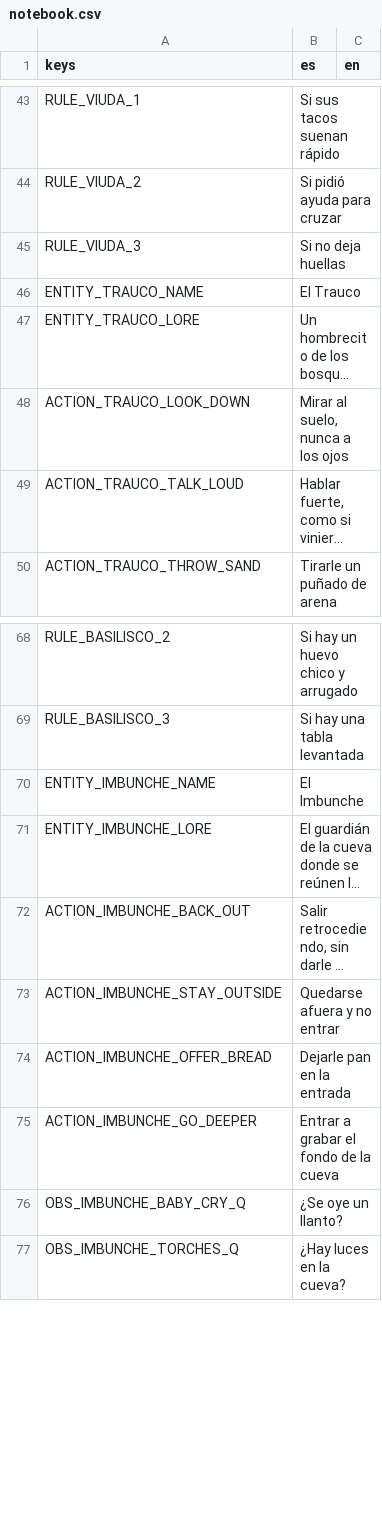
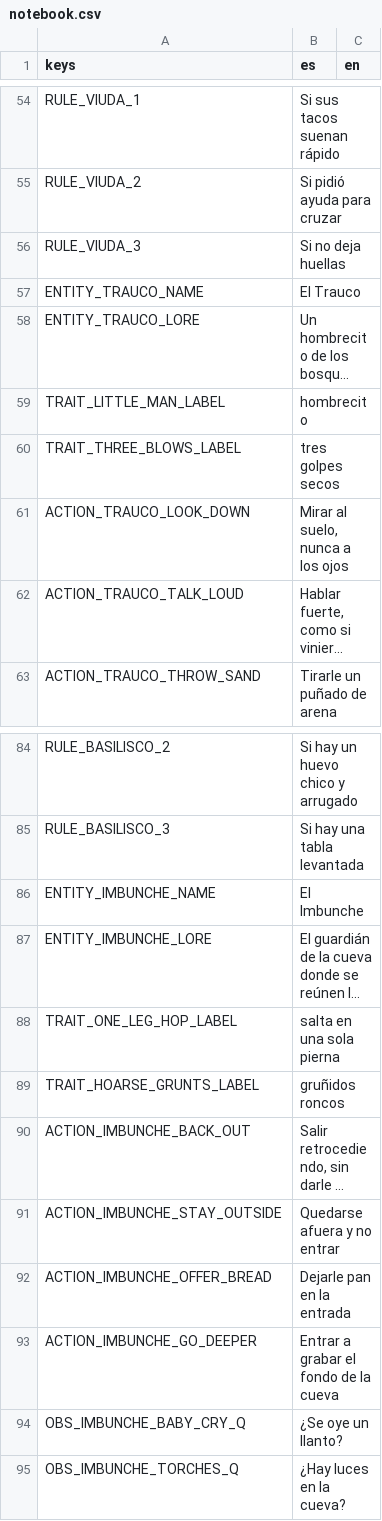
Before and after one commit to benjasaldias/SpookDial, a CSV file: data/text/notebook.csv, drawn as a sheet; only a part is shown, gaps mark what is left out; long unchanged cells end in …; the diff covers the shown part only; the diff names each change by its address in the sheet, - before the commit and + after, or states it on an @@ line.

```diff
--- a/data/text/notebook.csv
+++ b/data/text/notebook.csv
+row 59: TRAIT_LITTLE_MAN_LABEL | hombrecito
+row 60: TRAIT_THREE_BLOWS_LABEL | tres golpes secos
+row 88: TRAIT_ONE_LEG_HOP_LABEL | salta en una sola pierna
+row 89: TRAIT_HOARSE_GRUNTS_LABEL | gruñidos roncos
```
Also changed, not shown: 14 added rows elsewhere in this file, data/text/messages.csv, 20 other files.
